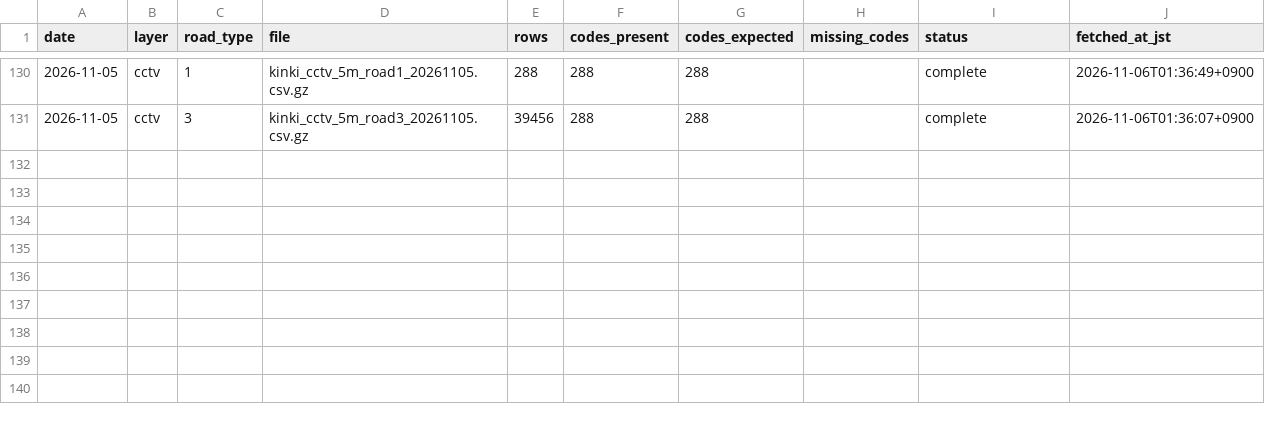
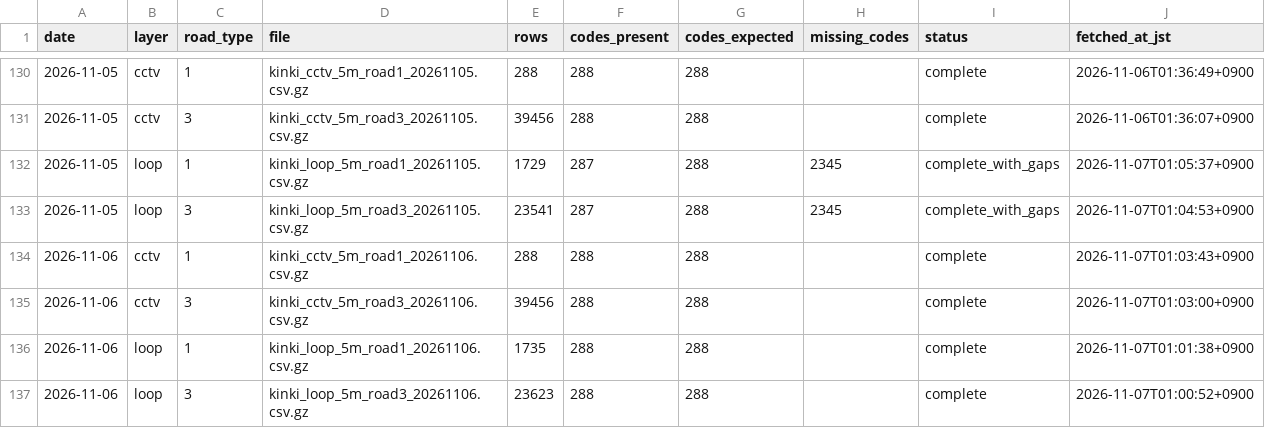
Before and after one commit to nanocurry/kinki-opendata, a CSV file: data/manifest_traffic.csv, drawn as a sheet; only a part is shown, gaps mark what is left out; the diff names each change by its address in the sheet, - before the commit and + after, or states it on an @@ line.

```diff
--- a/data/manifest_traffic.csv
+++ b/data/manifest_traffic.csv
+row 132: 2026-11-05 | loop | 1 | kinki_loop_5m_road1_20261105.csv.gz | 1729 | 287 | 288 | 2345 | complete_with_gaps | 2026-11-07T01:05:37+0900
+row 133: 2026-11-05 | loop | 3 | kinki_loop_5m_road3_20261105.csv.gz | 23541 | 287 | 288 | 2345 | complete_with_gaps | 2026-11-07T01:04:53+0900
+row 134: 2026-11-06 | cctv | 1 | kinki_cctv_5m_road1_20261106.csv.gz | 288 | 288 | 288 |  | complete | 2026-11-07T01:03:43+0900
+row 135: 2026-11-06 | cctv | 3 | kinki_cctv_5m_road3_20261106.csv.gz | 39456 | 288 | 288 |  | complete | 2026-11-07T01:03:00+0900
+row 136: 2026-11-06 | loop | 1 | kinki_loop_5m_road1_20261106.csv.gz | 1735 | 288 | 288 |  | complete | 2026-11-07T01:01:38+0900
+row 137: 2026-11-06 | loop | 3 | kinki_loop_5m_road3_20261106.csv.gz | 23623 | 288 | 288 |  | complete | 2026-11-07T01:00:52+0900
```
